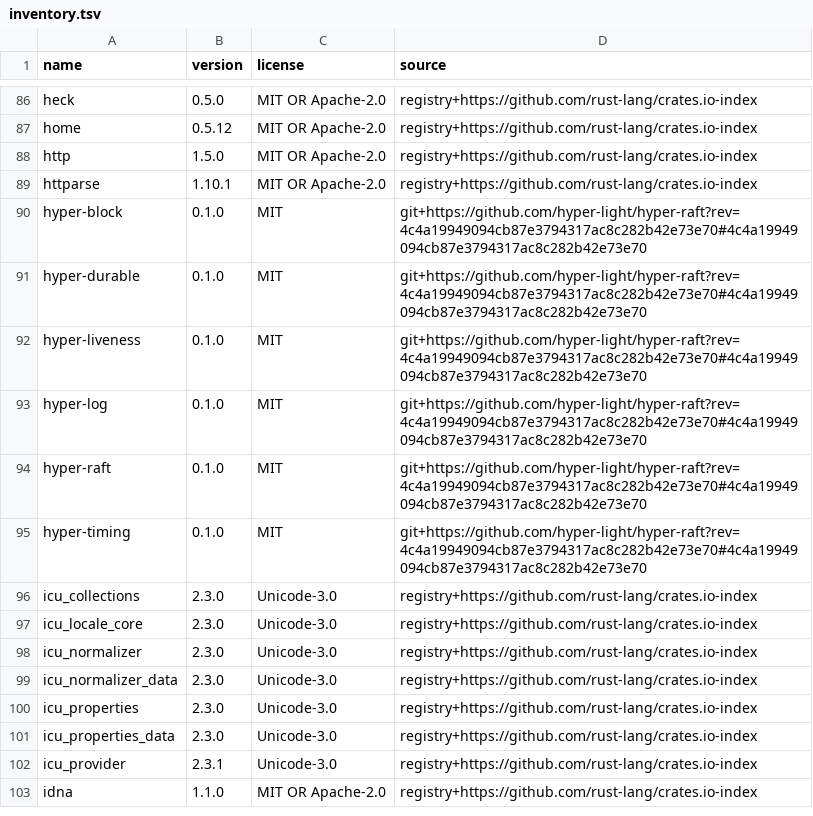
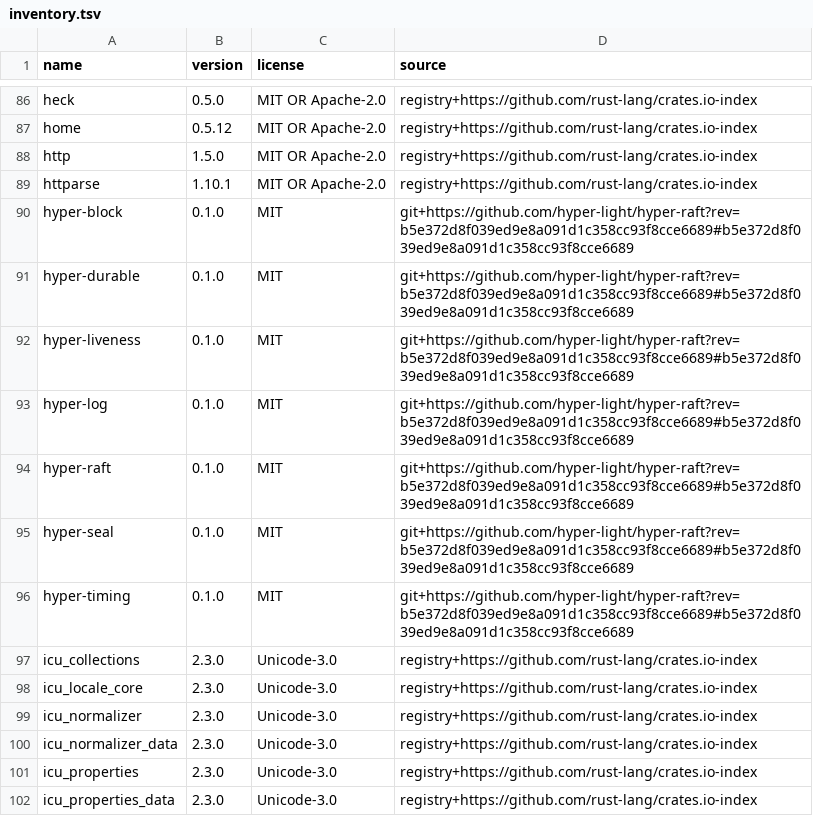
Before and after one commit to hyper-light/focal, a TSV file: docs/dependencies/inventory.tsv, drawn as a sheet; only a part is shown, gaps mark what is left out; the shorter side is filled out with more unchanged rows.

```diff
--- a/docs/dependencies/inventory.tsv
+++ b/docs/dependencies/inventory.tsv
@@ -89,8 +89,9 @@ http	1.5.0	MIT OR Apache-2.0	registry+https://github.com/rust-lang/crates.io-ind
 httparse	1.10.1	MIT OR Apache-2.0	registry+https://github.com/rust-lang/crates.io-index
-hyper-block	0.1.0	MIT	git+https://github.com/hyper-light/hyper-raft?rev=4c4a19949094cb87e3794317ac8c282b42e73e70#4c4a19949094cb87e3794317ac8c282b42e73e70
-hyper-durable	0.1.0	MIT	git+https://github.com/hyper-light/hyper-raft?rev=4c4a19949094cb87e3794317ac8c282b42e73e70#4c4a19949094cb87e3794317ac8c282b42e73e70
-hyper-liveness	0.1.0	MIT	git+https://github.com/hyper-light/hyper-raft?rev=4c4a19949094cb87e3794317ac8c282b42e73e70#4c4a19949094cb87e3794317ac8c282b42e73e70
-hyper-log	0.1.0	MIT	git+https://github.com/hyper-light/hyper-raft?rev=4c4a19949094cb87e3794317ac8c282b42e73e70#4c4a19949094cb87e3794317ac8c282b42e73e70
-hyper-raft	0.1.0	MIT	git+https://github.com/hyper-light/hyper-raft?rev=4c4a19949094cb87e3794317ac8c282b42e73e70#4c4a19949094cb87e3794317ac8c282b42e73e70
-hyper-timing	0.1.0	MIT	git+https://github.com/hyper-light/hyper-raft?rev=4c4a19949094cb87e3794317ac8c282b42e73e70#4c4a19949094cb87e3794317ac8c282b42e73e70
+hyper-block	0.1.0	MIT	git+https://github.com/hyper-light/hyper-raft?rev=b5e372d8f039ed9e8a091d1c358cc93f8cce6689#b5e372d8f039ed9e8a091d1c358cc93f8cce6689
+hyper-durable	0.1.0	MIT	git+https://github.com/hyper-light/hyper-raft?rev=b5e372d8f039ed9e8a091d1c358cc93f8cce6689#b5e372d8f039ed9e8a091d1c358cc93f8cce6689
+hyper-liveness	0.1.0	MIT	git+https://github.com/hyper-light/hyper-raft?rev=b5e372d8f039ed9e8a091d1c358cc93f8cce6689#b5e372d8f039ed9e8a091d1c358cc93f8cce6689
+hyper-log	0.1.0	MIT	git+https://github.com/hyper-light/hyper-raft?rev=b5e372d8f039ed9e8a091d1c358cc93f8cce6689#b5e372d8f039ed9e8a091d1c358cc93f8cce6689
+hyper-raft	0.1.0	MIT	git+https://github.com/hyper-light/hyper-raft?rev=b5e372d8f039ed9e8a091d1c358cc93f8cce6689#b5e372d8f039ed9e8a091d1c358cc93f8cce6689
+hyper-seal	0.1.0	MIT	git+https://github.com/hyper-light/hyper-raft?rev=b5e372d8f039ed9e8a091d1c358cc93f8cce6689#b5e372d8f039ed9e8a091d1c358cc93f8cce6689
+hyper-timing	0.1.0	MIT	git+https://github.com/hyper-light/hyper-raft?rev=b5e372d8f039ed9e8a091d1c358cc93f8cce6689#b5e372d8f039ed9e8a091d1c358cc93f8cce6689
 icu_collections	2.3.0	Unicode-3.0	registry+https://github.com/rust-lang/crates.io-index
```
Also changed, not shown: 49 other files.
